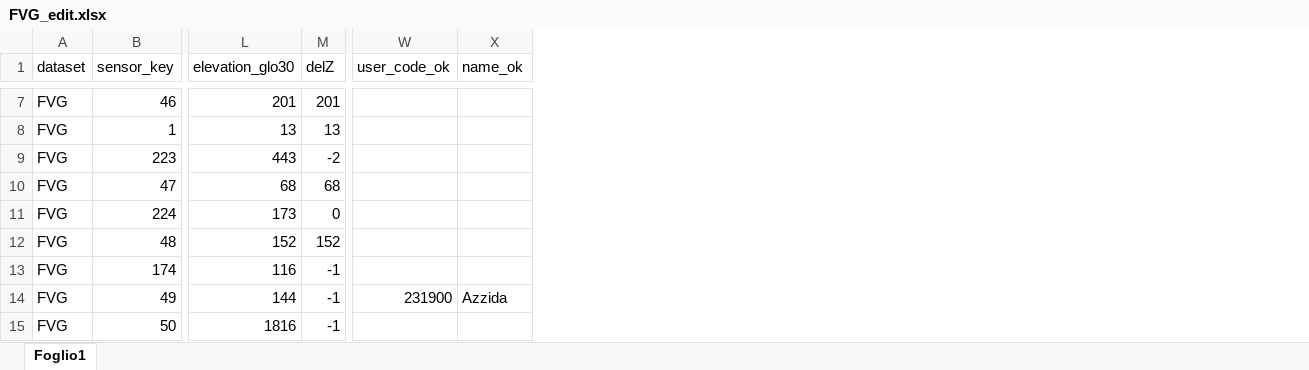
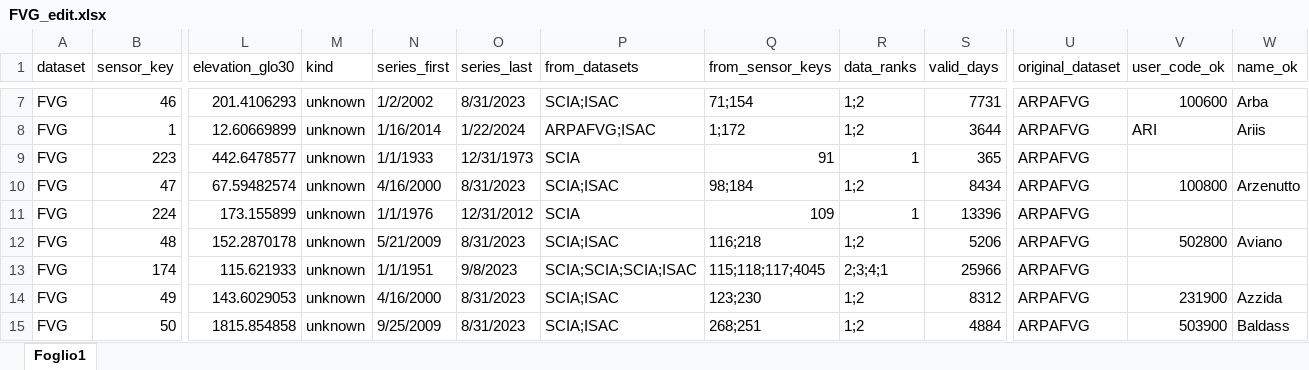
Before and after one commit to dnstudent/TesiMag, an Excel workbook: external/correzioni/FVG_edit.xlsx, sheet Foglio1, drawn as a sheet; only a part is shown, gaps mark what is left out; values as stored, in another font and other column widths than the file's, no cell formats; conditional formats and table styles not drawn; removed rows and columns are numbered as before the commit, all else as after; the diff covers the shown part only; the diff names each change by its address in the sheet, - before the commit and + after, or states it on an @@ line.

```diff
--- a/external/correzioni/FVG_edit.xlsx (sheet Foglio1)
+++ b/external/correzioni/FVG_edit.xlsx (sheet Foglio1)
-column M (delZ), rows 7-15: 201 | 13 | -2 | 68 | 0 | 152 | -1 | -1 | -1
+column M (kind), rows 7-15: all unknown
@@ column N (series_first) unhidden, rows 7-15: 1/2/2002 | 1/16/2014 | 1/1/1933 | 4/16/2000 | 1/1/1976 | 5/21/2009 | 1/1/1951 | 4/16/2000 | 9/25/2009 @@
@@ column O (series_last) unhidden, rows 7-15: 8/31/2023 | 1/22/2024 | 12/31/1973 | 8/31/2023 | 12/31/2012 | 8/31/2023 | 9/8/2023 | 8/31/2023 | 8/31/2023 @@
@@ column P (from_datasets) unhidden, rows 7-15: SCIA;ISAC | ARPAFVG;ISAC | SCIA | SCIA;ISAC | SCIA | SCIA;ISAC | SCIA;SCIA;SCIA;ISAC | SCIA;ISAC | SCIA;ISAC @@
@@ column Q (from_sensor_keys) unhidden, rows 7-15: 71;154 | 1;172 | 91 | 98;184 | 109 | 116;218 | 115;118;117;4045 | 123;230 | 268;251 @@
@@ column R (data_ranks) unhidden, rows 7-15: 1;2 | 1;2 | 1 | 1;2 | 1 | 1;2 | 2;3;4;1 | 1;2 | 1;2 @@
@@ column S (valid_days) unhidden, rows 7-15: 7731 | 3644 | 365 | 8434 | 13396 | 5206 | 25966 | 8312 | 4884 @@
+column U (original_dataset), rows 7-15: all ARPAFVG
-L7 (elevation_glo30): 201
+L7 (elevation_glo30): 201.4106293
-V7 (user_code_ok): (empty)
+V7 (user_code_ok): 100600
-W7 (name_ok): (empty)
+W7 (name_ok): Arba
-L8 (elevation_glo30): 13
+L8 (elevation_glo30): 12.60669899
-V8 (user_code_ok): (empty)
+V8 (user_code_ok): ARI
-W8 (name_ok): (empty)
+W8 (name_ok): Ariis
-L9 (elevation_glo30): 443
+L9 (elevation_glo30): 442.6478577
-L10 (elevation_glo30): 68
+L10 (elevation_glo30): 67.59482574
-V10 (user_code_ok): (empty)
+V10 (user_code_ok): 100800
-W10 (name_ok): (empty)
+W10 (name_ok): Arzenutto
-L11 (elevation_glo30): 173
+L11 (elevation_glo30): 173.155899
-L12 (elevation_glo30): 152
+L12 (elevation_glo30): 152.2870178
-V12 (user_code_ok): (empty)
+V12 (user_code_ok): 502800
-W12 (name_ok): (empty)
+W12 (name_ok): Aviano
-L13 (elevation_glo30): 116
+L13 (elevation_glo30): 115.621933
-L14 (elevation_glo30): 144
+L14 (elevation_glo30): 143.6029053
-L15 (elevation_glo30): 1816
+L15 (elevation_glo30): 1815.854858
-V15 (user_code_ok): (empty)
+V15 (user_code_ok): 503900
-W15 (name_ok): (empty)
+W15 (name_ok): Baldass
```
Also changed, not shown: 418 edited cells elsewhere in this sheet, cell formats, hidden cells, external/correzioni/LOM_edit.xlsx, external/correzioni/TAA2_edit.xlsx, 6 other files.
